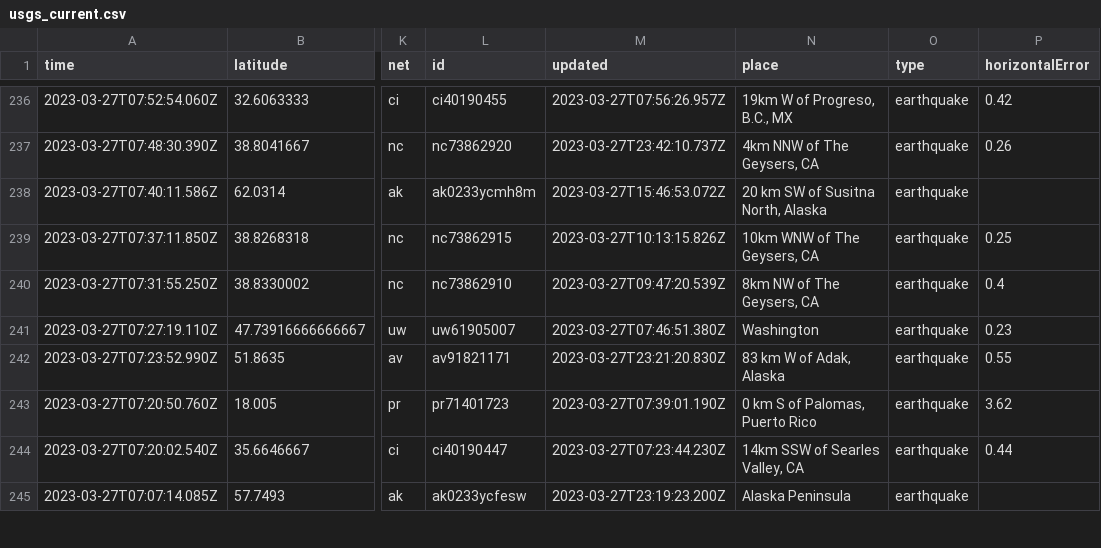
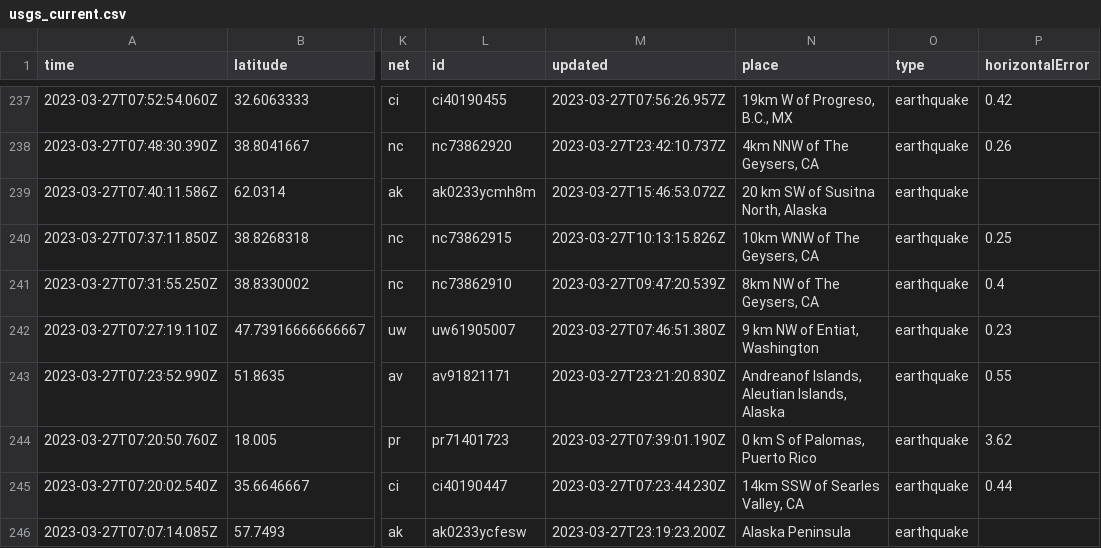
Before and after one commit to jemmastephenson/my-data-robot, a CSV file: usgs_current.csv, drawn as a sheet; only a part is shown, gaps mark what is left out; addresses are those after the commit; the diff covers the shown part only; the diff names each change by its address in the sheet, - before the commit and + after, or states it on an @@ line.

```diff
--- a/usgs_current.csv
+++ b/usgs_current.csv
-N242 (place): Washington
+N242 (place): 9 km NW of Entiat, Washington
-N243 (place): 83 km W of Adak, Alaska
+N243 (place): Andreanof Islands, Aleutian Islands, Alaska
```
Also changed, not shown: 2 added rows, 1 removed row and 50 edited cells elsewhere in this file.
